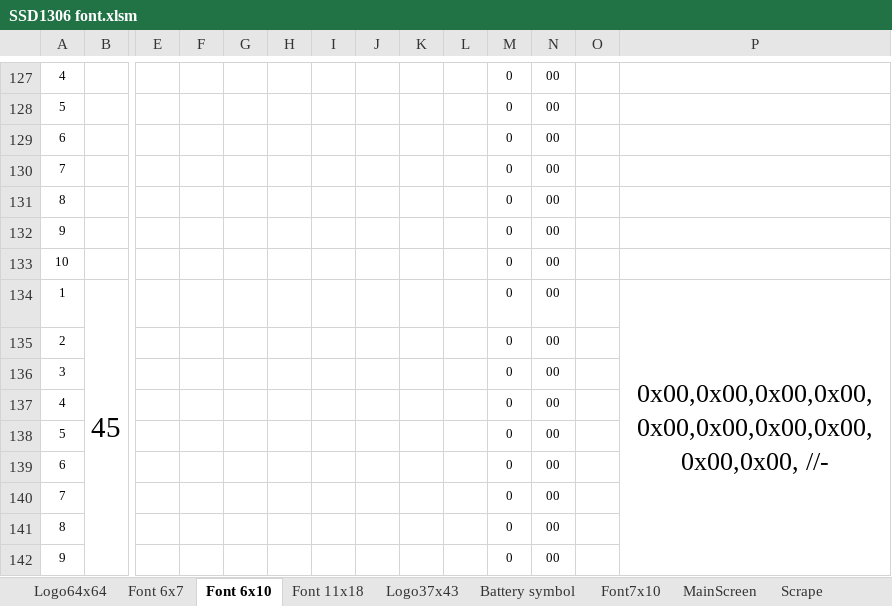
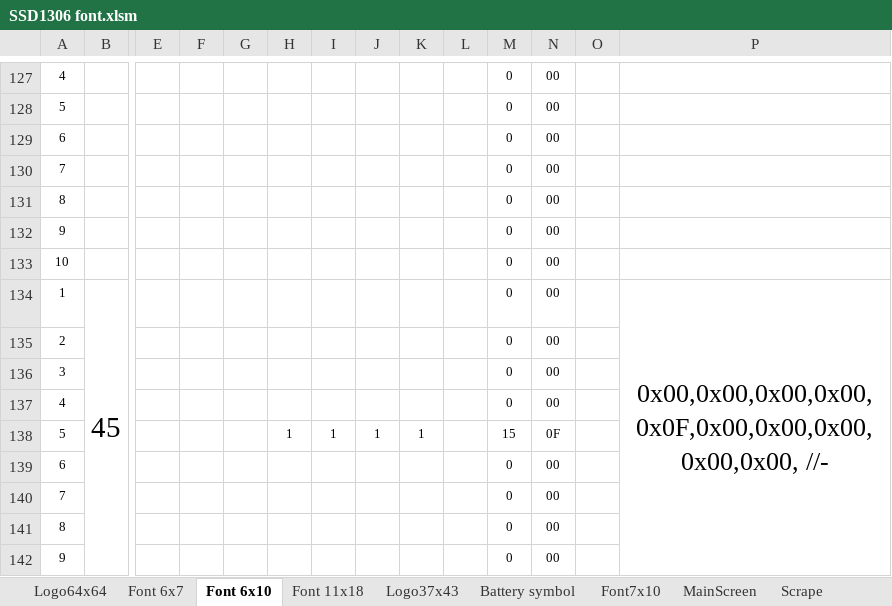
Before and after one commit to reneweimar/Tip-profiler-V2, an Excel workbook: SSD1306 font.xlsm, sheet Font 6x10, drawn as a sheet; only a part is shown, gaps mark what is left out; values as stored, in another font and other column widths than the file's, no borders; conditional formats not drawn; removed rows and columns are numbered as before the commit, all else as after; rows hold the shown columns only; the diff names each change by its address in the sheet, - before the commit and + after, or states it on an @@ line.

```diff
--- a/SSD1306 font.xlsm (sheet Font 6x10)
+++ b/SSD1306 font.xlsm (sheet Font 6x10)
-P134: 0x00,0x00,0x00,0x00,0x00,0x00,0x00,0x00,0x00,0x00, //-
+P134: 0x00,0x00,0x00,0x00,0x0F,0x00,0x00,0x00,0x00,0x00, //-
-row 138: 5 |  |  |  |  |  |  |  |  |  | 0 | 00
+row 138: 5 |  |  |  |  | 1 | 1 | 1 | 1 |  | 15 | 0F
```
Also changed, not shown: sheet Battery symbol, formulas that keep their value, charts or pictures, 21 other files.
